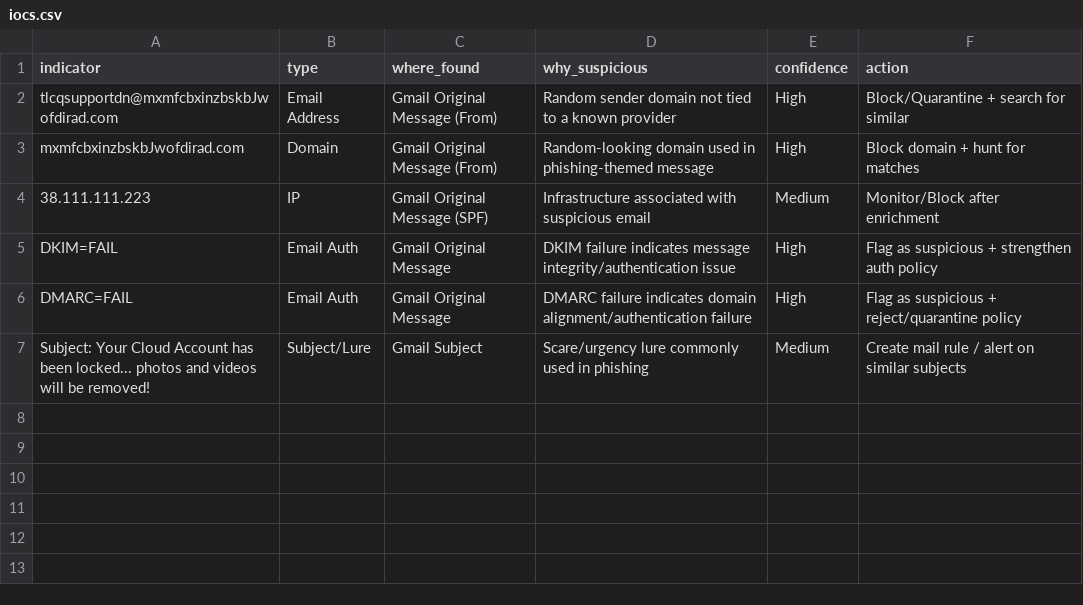
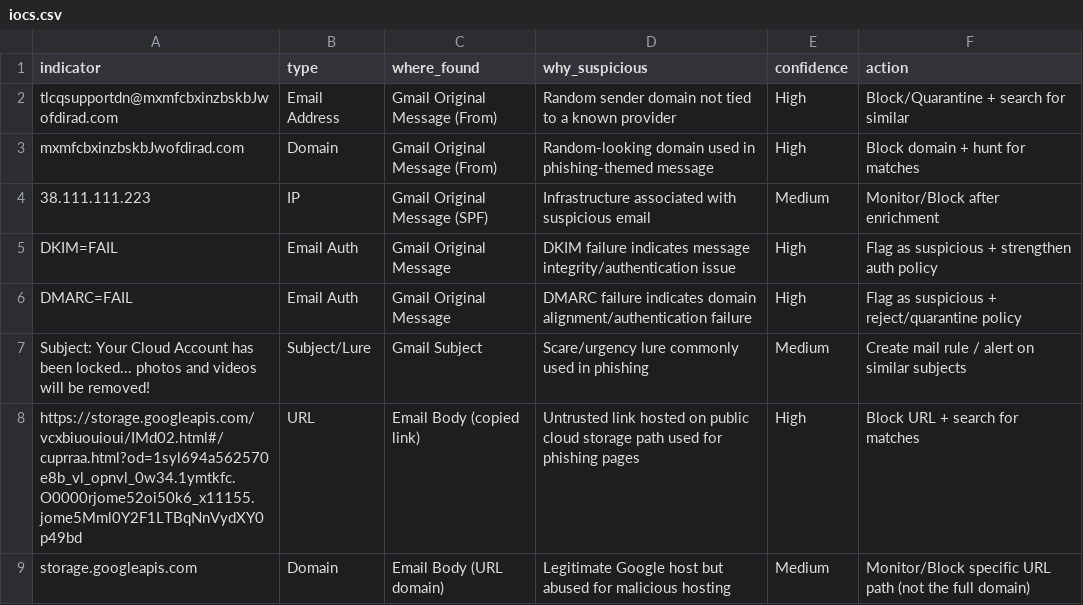
Before and after one commit to n7maan/Soc-Labs, a CSV file: project3-phishing-email-analysis/iocs/iocs.csv, drawn as a sheet; the diff names each change by its address in the sheet, - before the commit and + after, or states it on an @@ line.

Commit message:
Add new IOCs related to phishing emails

```diff
--- a/project3-phishing-email-analysis/iocs/iocs.csv
+++ b/project3-phishing-email-analysis/iocs/iocs.csv
+row 8: https://storage.googleapis.com/vcxbiuouioui/IMd02.html#/cuprraa.html?od=1syl694a562570e8b_vl_opnvl_0w34.1ymtkfc.O0000rjome52oi50k6_x11155.jome5Mml0Y2F1LTBqNnVydXY0p49bd | URL | Email Body (copied link) | Untrusted link hosted on public cloud storage path used for phishing pages | High | Block URL + search for matches
+row 9: storage.googleapis.com | Domain | Email Body (URL domain) | Legitimate Google host but abused for malicious hosting | Medium | Monitor/Block specific URL path (not the full domain)
```
